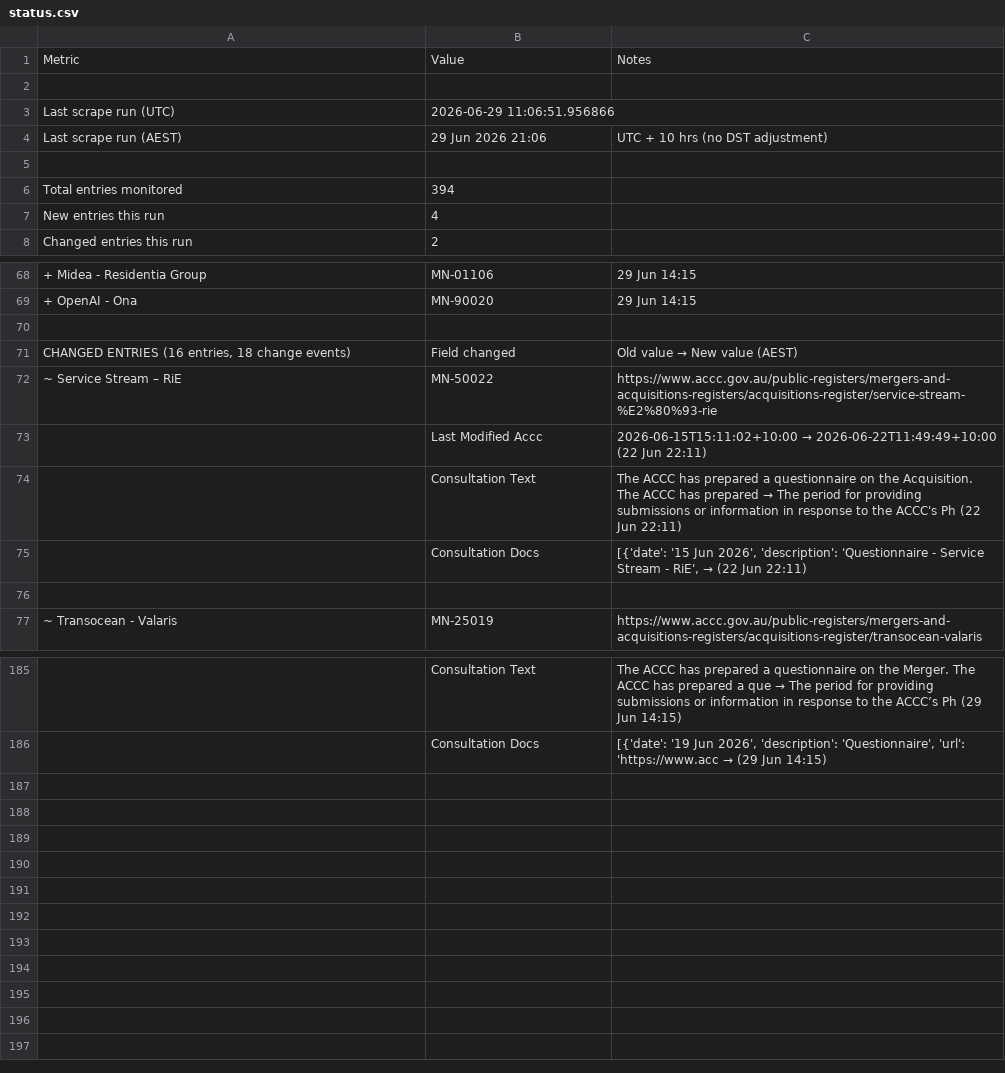
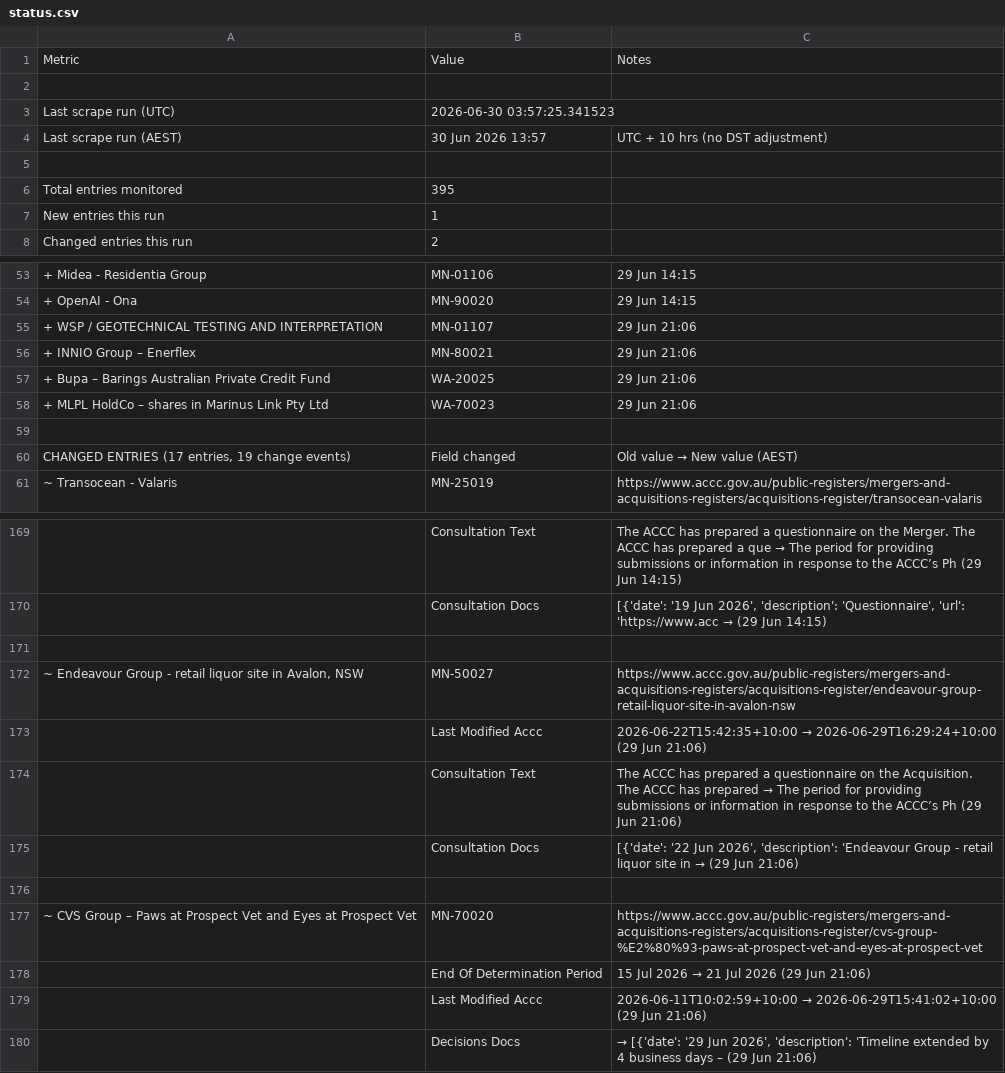
Before and after one commit to Test0112358/notification-check, a CSV file: data/status.csv, drawn as a sheet; only a part is shown, gaps mark what is left out; removed rows and columns are numbered as before the commit, all else as after; the diff covers the shown part only; the diff names each change by its address in the sheet, - before the commit and + after, or states it on an @@ line.

```diff
--- a/data/status.csv
+++ b/data/status.csv
-B3: 2026-06-29 11:06:51.956866
+B3: 2026-06-30 03:57:25.341523
-B4: 29 Jun 2026 21:06
+B4: 30 Jun 2026 13:57
-B6: 394
+B6: 395
-B7: 4
+B7: 1
+row 55: + WSP / GEOTECHNICAL TESTING AND INTERPRETATION | MN-01107 | 29 Jun 21:06
+row 56: + INNIO Group – Enerflex | MN-80021 | 29 Jun 21:06
+row 57: + Bupa – Barings Australian Private Credit Fund | WA-20025 | 29 Jun 21:06
+row 58: + MLPL HoldCo – shares in Marinus Link Pty Ltd | WA-70023 | 29 Jun 21:06
-A60: CHANGED ENTRIES (16 entries, 18 change events)
+A60: CHANGED ENTRIES (17 entries, 19 change events)
-row 72: ~ Service Stream – RiE | MN-50022 | https://www.accc.gov.au/public-registers/mergers-and-acquisitions-registers/acquisitions-register/service-stream-%E2%80%93-rie
-row 73:  | Last Modified Accc | 2026-06-15T15:11:02+10:00 → 2026-06-22T11:49:49+10:00 (22 Jun 22:11)
-row 74:  | Consultation Text | The ACCC has prepared a questionnaire on the Acquisition. The ACCC has prepared → The period for providing submissions or information in response to the ACCC's Ph (22 Jun 22:11)
-row 75:  | Consultation Docs | [{'date': '15 Jun 2026', 'description': 'Questionnaire - Service Stream - RiE', → (22 Jun 22:11)
-row 76: (empty)
+row 171: (empty)
@@ row 23 moved to row 172: ~ Endeavour Group - retail liquor site i… @@
+row 173:  | Last Modified Accc | 2026-06-22T15:42:35+10:00 → 2026-06-29T16:29:24+10:00 (29 Jun 21:06)
+row 174:  | Consultation Text | The ACCC has prepared a questionnaire on the Acquisition. The ACCC has prepared → The period for providing submissions or information in response to the ACCC’s Ph (29 Jun 21:06)
+row 175:  | Consultation Docs | [{'date': '22 Jun 2026', 'description': 'Endeavour Group - retail liquor site in → (29 Jun 21:06)
+row 176: (empty)
@@ row 28 moved to row 177: ~ CVS Group – Paws at Prospect Vet and E… @@
+row 178:  | End Of Determination Period | 15 Jul 2026 → 21 Jul 2026 (29 Jun 21:06)
+row 179:  | Last Modified Accc | 2026-06-11T10:02:59+10:00 → 2026-06-29T15:41:02+10:00 (29 Jun 21:06)
+row 180:  | Decisions Docs | → [{'date': '29 Jun 2026', 'description': 'Timeline extended by 4 business days – (29 Jun 21:06)
```
Also changed, not shown: 5 added rows, 18 removed rows and 5 edited cells elsewhere in this file, data/register.csv, 6 other files.
